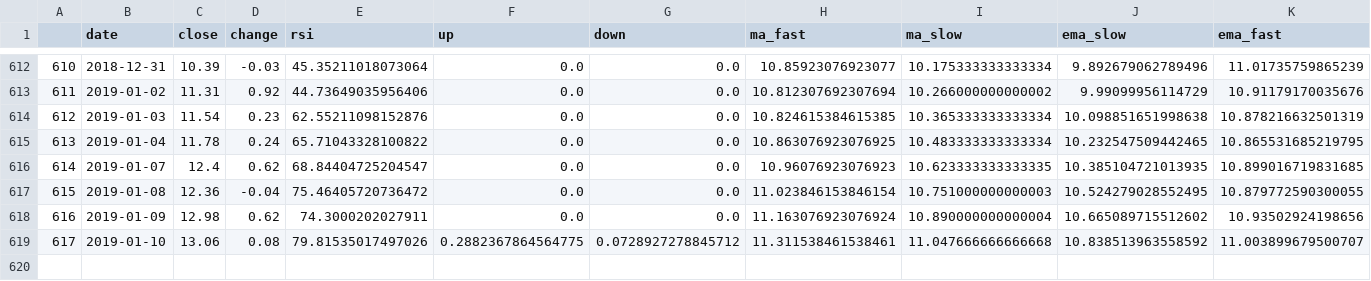
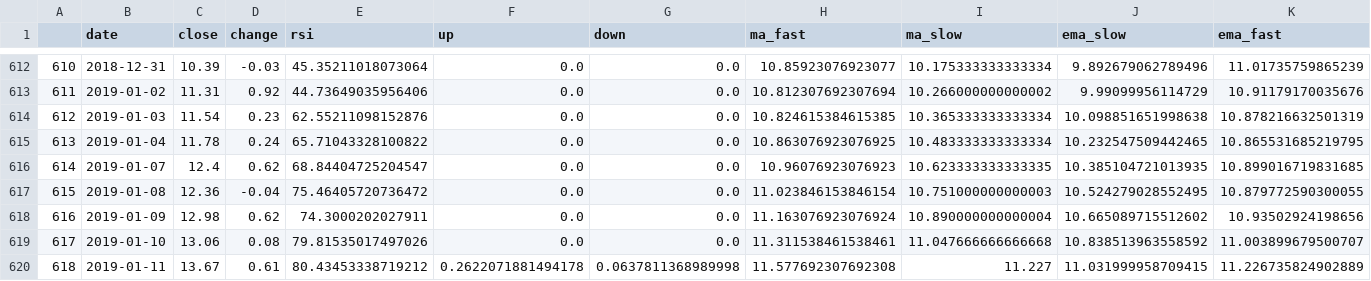
Before and after one commit to Jrachman/algo-options, a CSV file: data-CRON.csv, drawn as a sheet; only a part is shown, gaps mark what is left out; rows hold the shown columns only; the diff names each change by its address in the sheet, - before the commit and + after, or states it on an @@ line.

```diff
--- a/data-CRON.csv
+++ b/data-CRON.csv
-F619 (up): 0.2882367864564775
+F619 (up): 0.0
-G619 (down): 0.0728927278845712
+G619 (down): 0.0
+row 620: 618 | 2019-01-11 | 13.67 | 0.61 | 80.43453338719212 | 0.2622071881494178 | 0.0637811368989998 | 11.577692307692308 | 11.227 | 11.031999958709415 | 11.226735824902889
```
Also changed, not shown: 1 other file.
